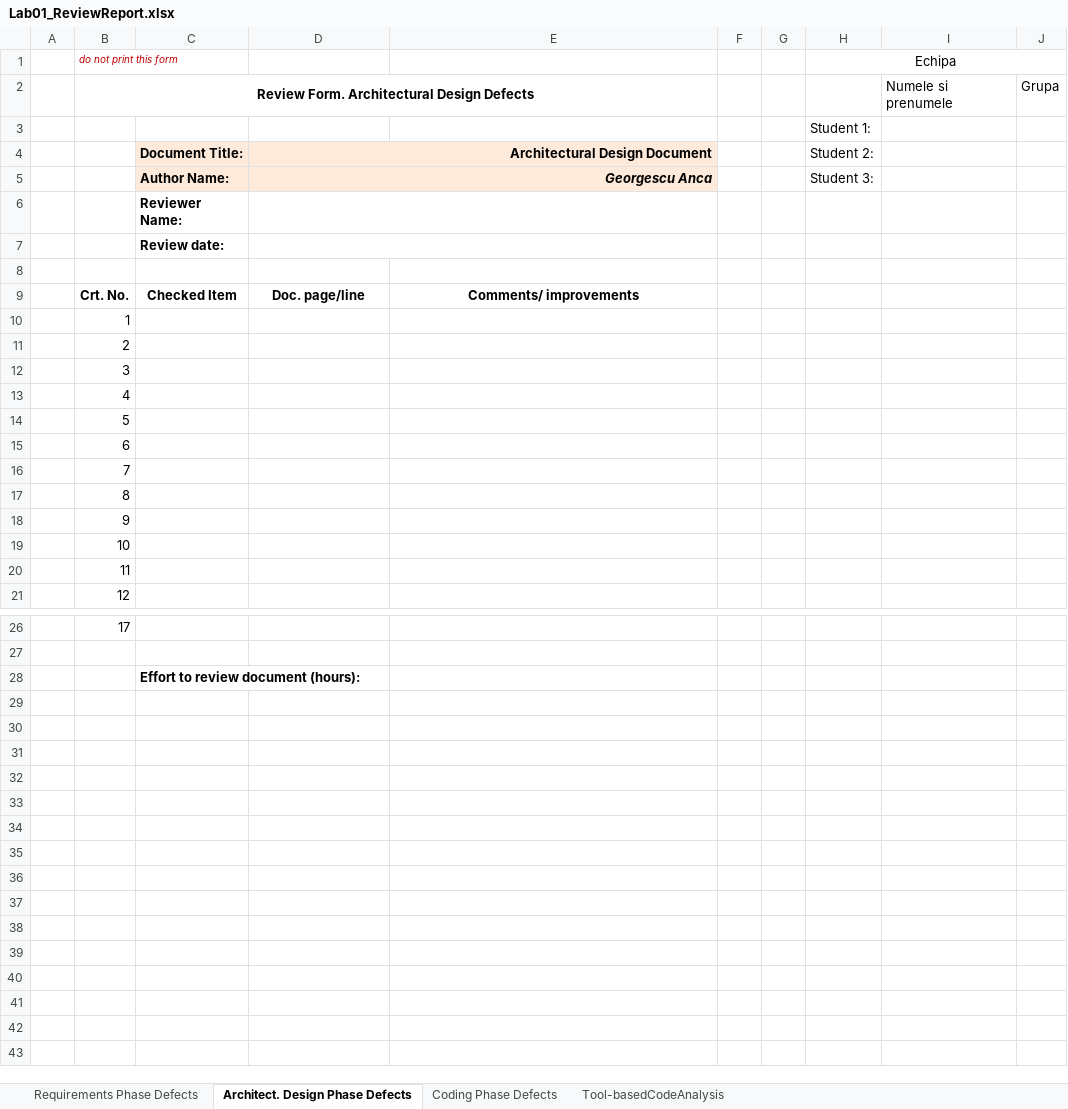
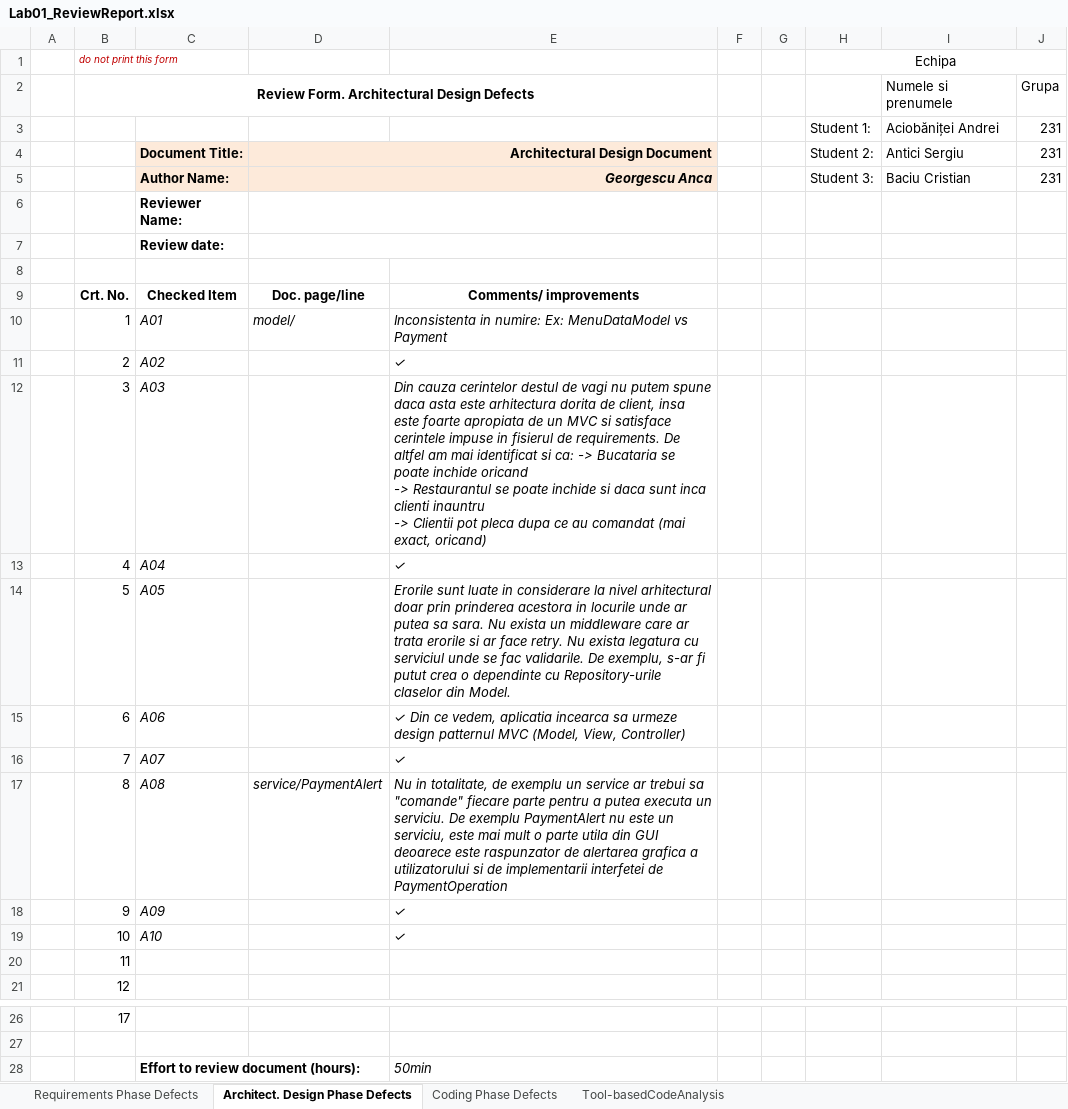
Before and after one commit to sergiuantici/UrsusPizzaShop, an Excel workbook: Docs/Lab1/Lab01_ReviewReport.xlsx, sheet Architect. Design Phase Defects, drawn as a sheet; only a part is shown, gaps mark what is left out; values as stored, in another font and other column widths than the file's, no borders; removed rows and columns are numbered as before the commit, all else as after; ↵ is a line break in a cell; the diff names each change by its address in the sheet, - before the commit and + after, or states it on an @@ line.

```diff
--- a/Docs/Lab1/Lab01_ReviewReport.xlsx (sheet Architect. Design Phase Defects)
+++ b/Docs/Lab1/Lab01_ReviewReport.xlsx (sheet Architect. Design Phase Defects)
-row 3:  |  |  |  |  |  |  | Student 1:
+row 3:  |  |  |  |  |  |  | Student 1: | Aciobăniței Andrei | 231
-I4: (empty)
+I4: Antici Sergiu
-J4:J5: (empty)
+J4:J5: 231
-I5: (empty)
+I5: Baciu Cristian
-C10: (empty)
+C10: A01
-D10: (empty)
+D10: model/
-E10: (empty)
+E10: Inconsistenta in numire: Ex: MenuDataModel vs Payment
-C11: (empty)
+C11: A02
-E11: (empty)
+E11: ✓
-C12: (empty)
+C12: A03
-E12: (empty)
+E12: Din cauza cerintelor destul de vagi nu putem spune daca asta este arhitectura dorita de client, insa este foarte apropiata de un MVC si satisface cerintele impuse in fisierul de requirements. De altfel am mai identificat si ca: -> Bucataria se poate inchide oricand ↵ -> Restaurantul se poate inchide si daca sunt inca clienti inauntru ↵ -> Clientii pot pleca dupa ce au comandat (mai exact, oricand)
-C13: (empty)
+C13: A04
-E13: (empty)
+E13: ✓
-C14: (empty)
+C14: A05
-E14: (empty)
+E14: Erorile sunt luate in considerare la nivel arhitectural doar prin prinderea acestora in locurile unde ar putea sa sara. Nu exista un middleware care ar trata erorile si ar face retry. Nu exista legatura cu serviciul unde se fac validarile. De exemplu, s-ar fi putut crea o dependinte cu Repository-urile claselor din Model.
-C15: (empty)
+C15: A06
-E15: (empty)
+E15: ✓ Din ce vedem, aplicatia incearca sa urmeze design patternul MVC (Model, View, Controller)
-C16: (empty)
+C16: A07
-E16: (empty)
+E16: ✓
-C17: (empty)
+C17: A08
-D17: (empty)
+D17: service/PaymentAlert
-E17: (empty)
+E17: Nu in totalitate, de exemplu un service ar trebui sa "comande" fiecare parte pentru a putea executa un serviciu. De exemplu PaymentAlert nu este un serviciu, este mai mult o parte utila din GUI deoarece este raspunzator de alertarea grafica a utilizatorului si de implementarii interfetei de PaymentOperation
-C18: (empty)
+C18: A09
-E18:E19: (empty)
+E18:E19: ✓
-C19: (empty)
+C19: A10
-E28: (empty)
+E28: 50min
```
Also changed, not shown: sheet Requirements Phase Defects, sheet Tool-basedCodeAnalysis, sheet Coding Phase Defects, 43 other files.
